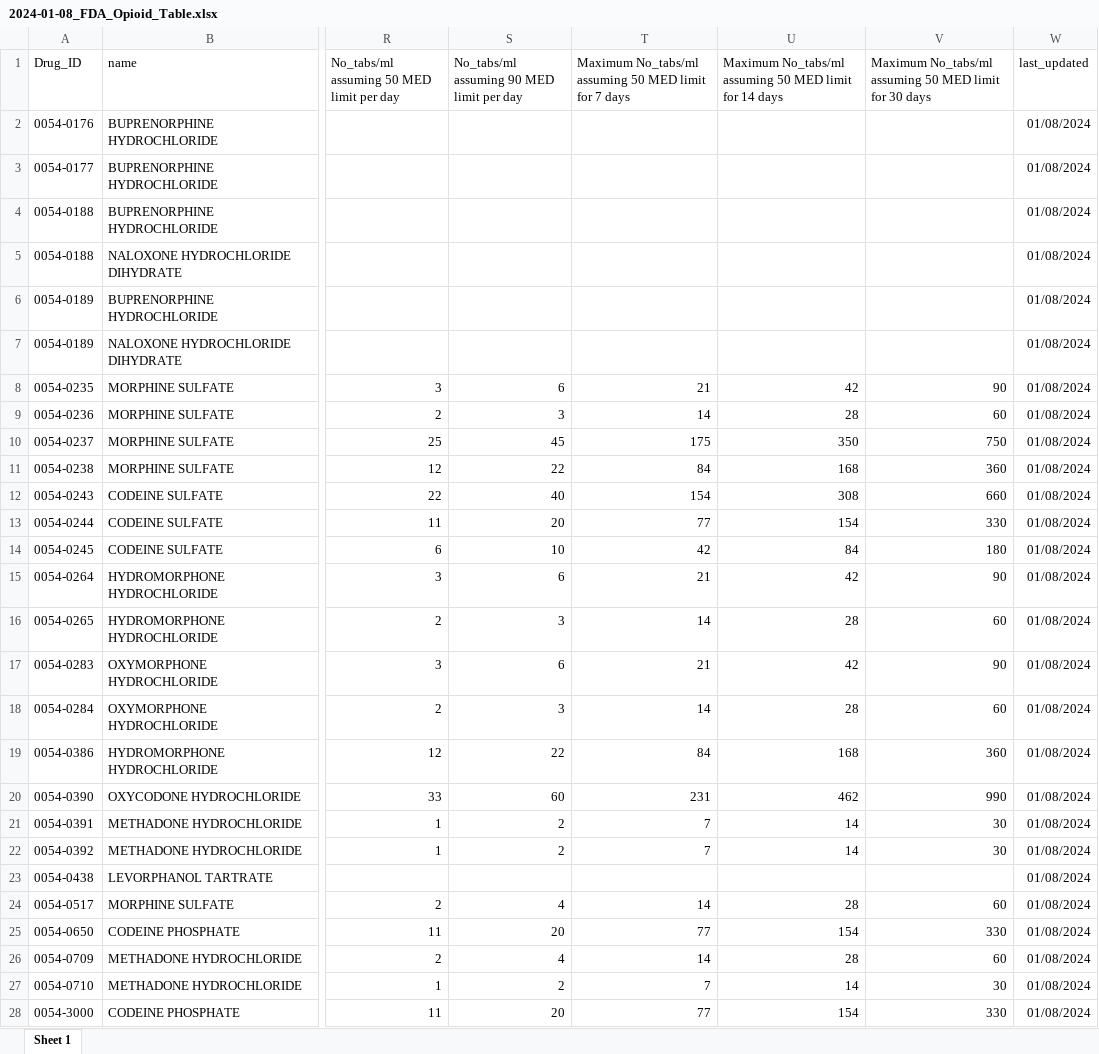
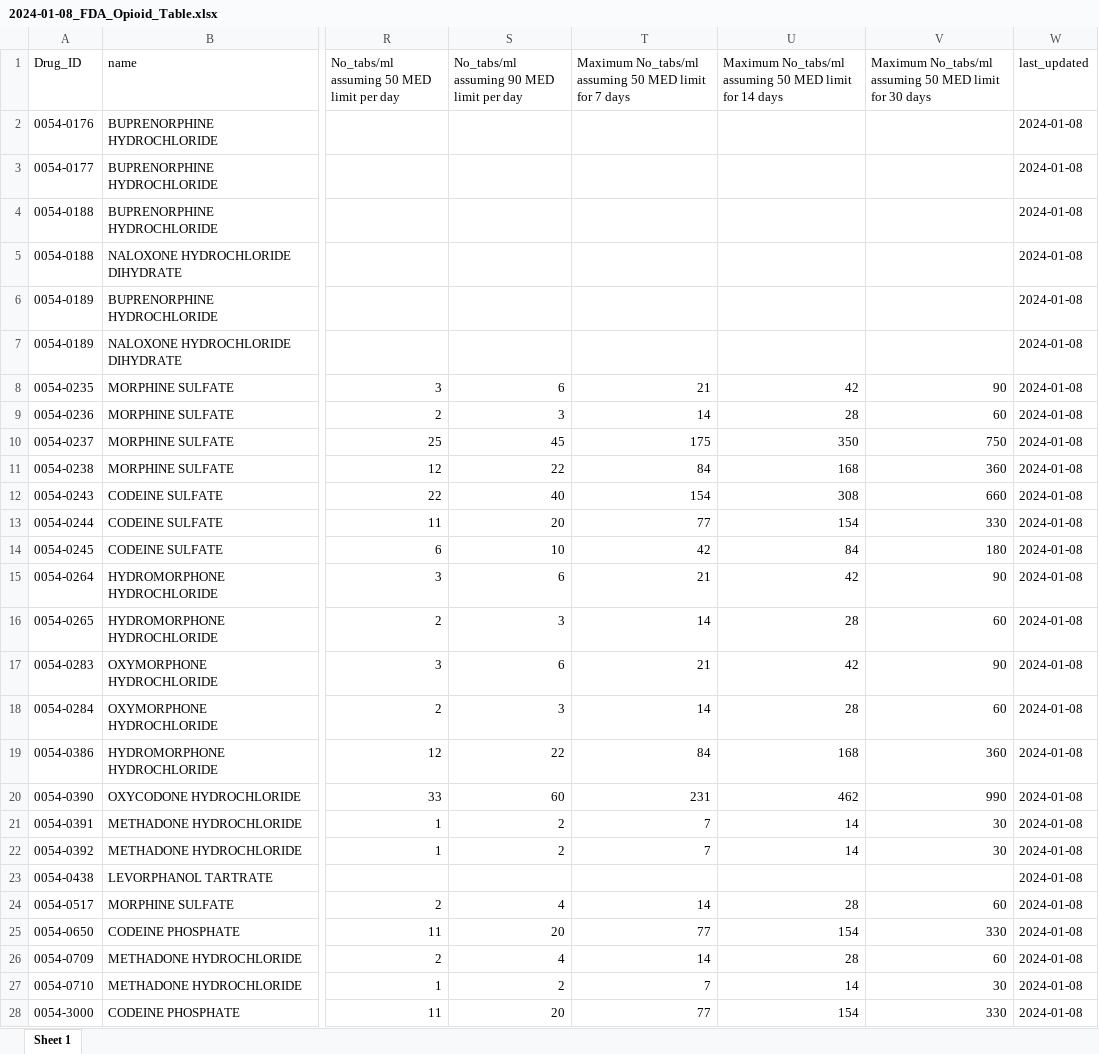
Before and after one commit to ankonahouston/OralOpioids, an Excel workbook: inst/download/2024-01-08_FDA_Opioid_Table.xlsx, sheet Sheet 1, drawn as a sheet; only a part is shown, gaps mark what is left out; values as stored, in another font and other column widths than the file's, no borders; the diff covers the shown part only; the diff names each change by its address in the sheet, - before the commit and + after, or states it on an @@ line.

```diff
--- a/inst/download/2024-01-08_FDA_Opioid_Table.xlsx (sheet Sheet 1)
+++ b/inst/download/2024-01-08_FDA_Opioid_Table.xlsx (sheet Sheet 1)
-W2:W28 (last_updated): 01/08/2024
+W2:W28 (last_updated): 2024-01-08
```
Also changed, not shown: 1513 edited cells elsewhere in this sheet, inst/download/2024-01-02_HealthCanada_Opioid_Table.xlsx, 3 other files.
